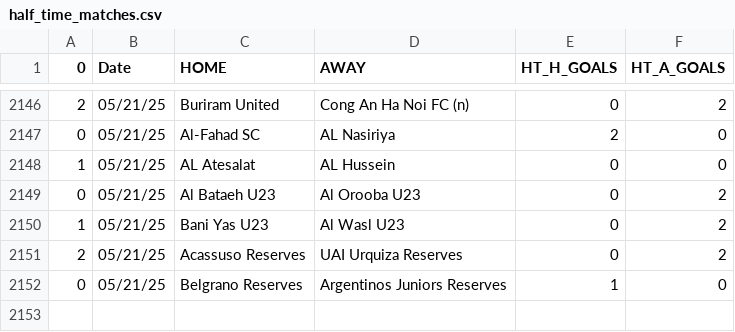
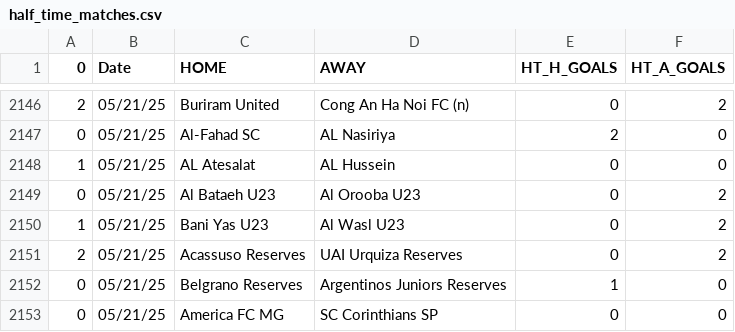
Before and after one commit to JOSPHATT/Finished_Matches, a CSV file: half_time_matches.csv, drawn as a sheet; only a part is shown, gaps mark what is left out.

```diff
--- a/half_time_matches.csv
+++ b/half_time_matches.csv
@@ -2152 +2152,2 @@
 0,05/21/25,Belgrano Reserves,Argentinos Juniors Reserves,1,0
+0,05/21/25,America FC MG,SC Corinthians SP,0,0
```
